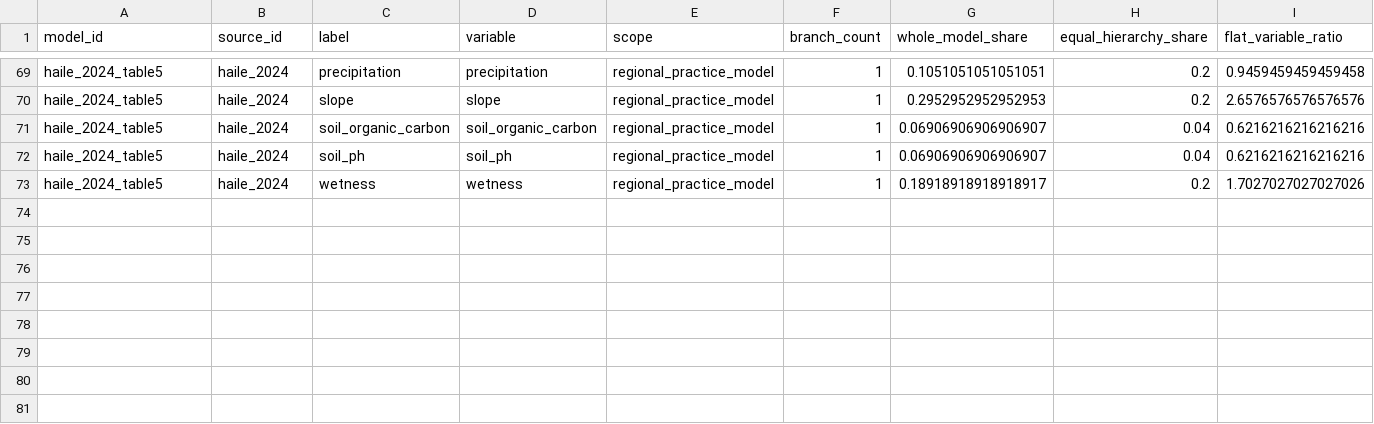
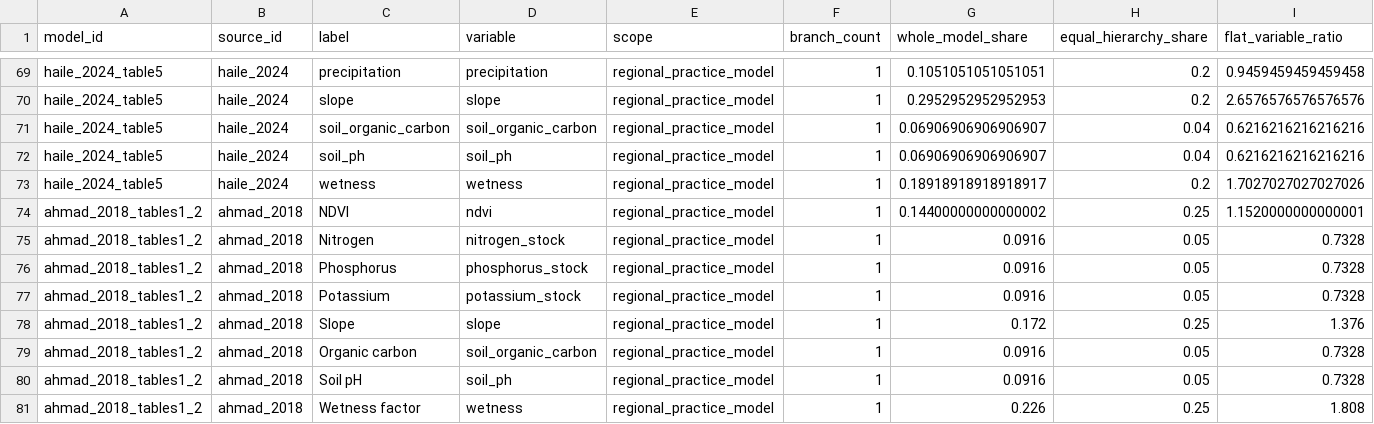
Before and after one commit to CIAT/nbs_ruralscan, a CSV file: pipeline/t4_audit/agroforestry/importance_2026-10-21/comparison.csv, drawn as a sheet; only a part is shown, gaps mark what is left out; rows hold the shown columns only; the diff names each change by its address in the sheet, - before the commit and + after, or states it on an @@ line.

```diff
--- a/pipeline/t4_audit/agroforestry/importance_2026-10-21/comparison.csv
+++ b/pipeline/t4_audit/agroforestry/importance_2026-10-21/comparison.csv
+row 74: ahmad_2018_tables1_2 | ahmad_2018 | NDVI | ndvi | regional_practice_model | 1 | 0.14400000000000002 | 0.25 | 1.1520000000000001
+row 75: ahmad_2018_tables1_2 | ahmad_2018 | Nitrogen | nitrogen_stock | regional_practice_model | 1 | 0.0916 | 0.05 | 0.7328
+row 76: ahmad_2018_tables1_2 | ahmad_2018 | Phosphorus | phosphorus_stock | regional_practice_model | 1 | 0.0916 | 0.05 | 0.7328
+row 77: ahmad_2018_tables1_2 | ahmad_2018 | Potassium | potassium_stock | regional_practice_model | 1 | 0.0916 | 0.05 | 0.7328
+row 78: ahmad_2018_tables1_2 | ahmad_2018 | Slope | slope | regional_practice_model | 1 | 0.172 | 0.25 | 1.376
+row 79: ahmad_2018_tables1_2 | ahmad_2018 | Organic carbon | soil_organic_carbon | regional_practice_model | 1 | 0.0916 | 0.05 | 0.7328
+row 80: ahmad_2018_tables1_2 | ahmad_2018 | Soil pH | soil_ph | regional_practice_model | 1 | 0.0916 | 0.05 | 0.7328
+row 81: ahmad_2018_tables1_2 | ahmad_2018 | Wetness factor | wetness | regional_practice_model | 1 | 0.226 | 0.25 | 1.808
```
Also changed, not shown: pipeline/t4_audit/agroforestry/importance_2026-10-21/source_weight_trees.csv, 11 other files.
